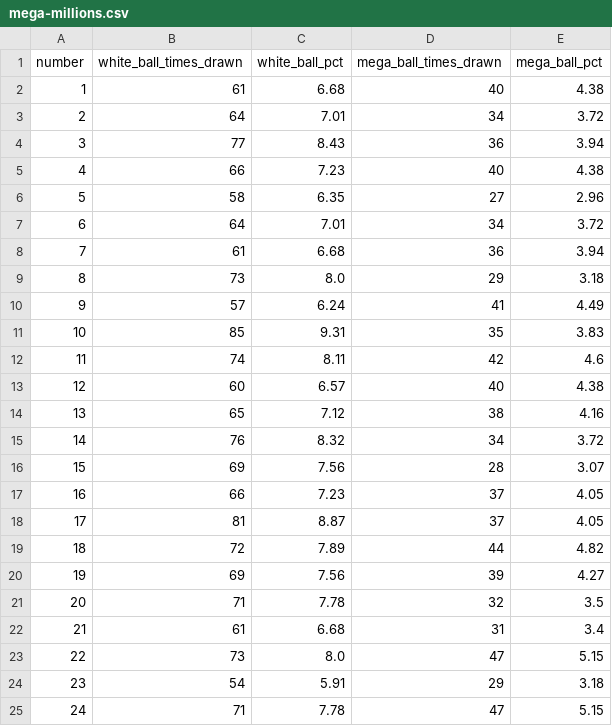
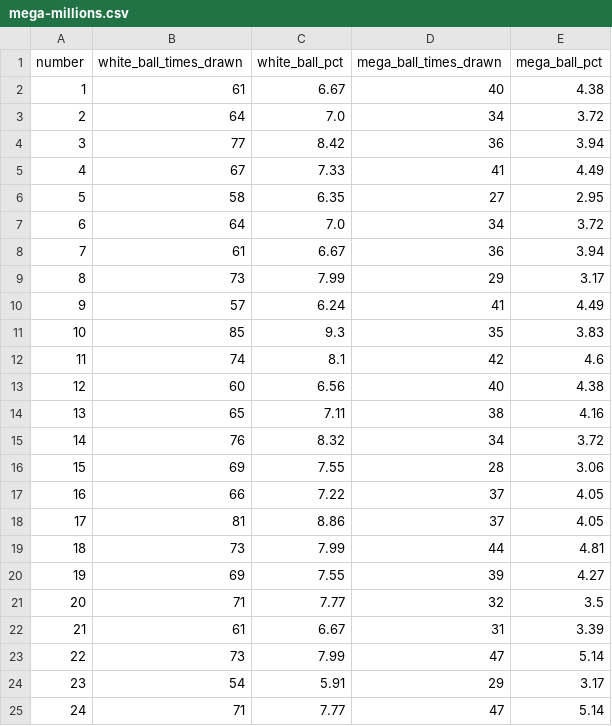
Before and after one commit to damalihearst/mega-millions-scraper, a CSV file: data/mega-millions.csv, drawn as a sheet; only a part is shown; the diff covers the shown part only.

```diff
--- a/data/mega-millions.csv
+++ b/data/mega-millions.csv
@@ -1,25 +1,25 @@
 number,white_ball_times_drawn,white_ball_pct,mega_ball_times_drawn,mega_ball_pct
-1,61,6.68,40,4.38
-2,64,7.01,34,3.72
-3,77,8.43,36,3.94
-4,66,7.23,40,4.38
-5,58,6.35,27,2.96
-6,64,7.01,34,3.72
-7,61,6.68,36,3.94
-8,73,8.0,29,3.18
+1,61,6.67,40,4.38
+2,64,7.0,34,3.72
+3,77,8.42,36,3.94
+4,67,7.33,41,4.49
+5,58,6.35,27,2.95
+6,64,7.0,34,3.72
+7,61,6.67,36,3.94
+8,73,7.99,29,3.17
 9,57,6.24,41,4.49
-10,85,9.31,35,3.83
-11,74,8.11,42,4.6
-12,60,6.57,40,4.38
-13,65,7.12,38,4.16
+10,85,9.3,35,3.83
+11,74,8.1,42,4.6
+12,60,6.56,40,4.38
+13,65,7.11,38,4.16
 14,76,8.32,34,3.72
-15,69,7.56,28,3.07
-16,66,7.23,37,4.05
-17,81,8.87,37,4.05
-18,72,7.89,44,4.82
-19,69,7.56,39,4.27
-20,71,7.78,32,3.5
-21,61,6.68,31,3.4
-22,73,8.0,47,5.15
-23,54,5.91,29,3.18
-24,71,7.78,47,5.15
+15,69,7.55,28,3.06
+16,66,7.22,37,4.05
+17,81,8.86,37,4.05
+18,73,7.99,44,4.81
+19,69,7.55,39,4.27
+20,71,7.77,32,3.5
+21,61,6.67,31,3.39
+22,73,7.99,47,5.14
+23,54,5.91,29,3.17
+24,71,7.77,47,5.14
```
Also changed, not shown: 37 edited cells elsewhere in this file, 1 other file.
